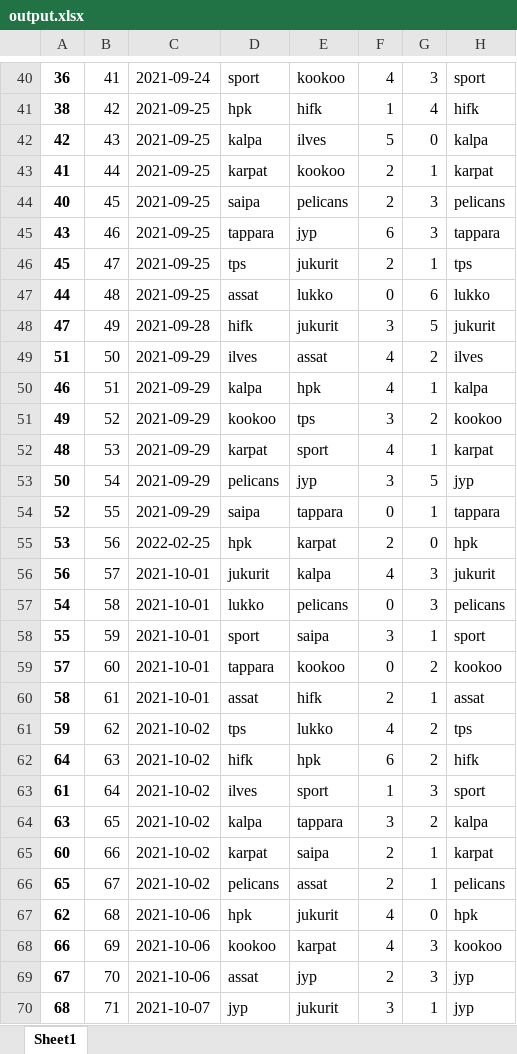
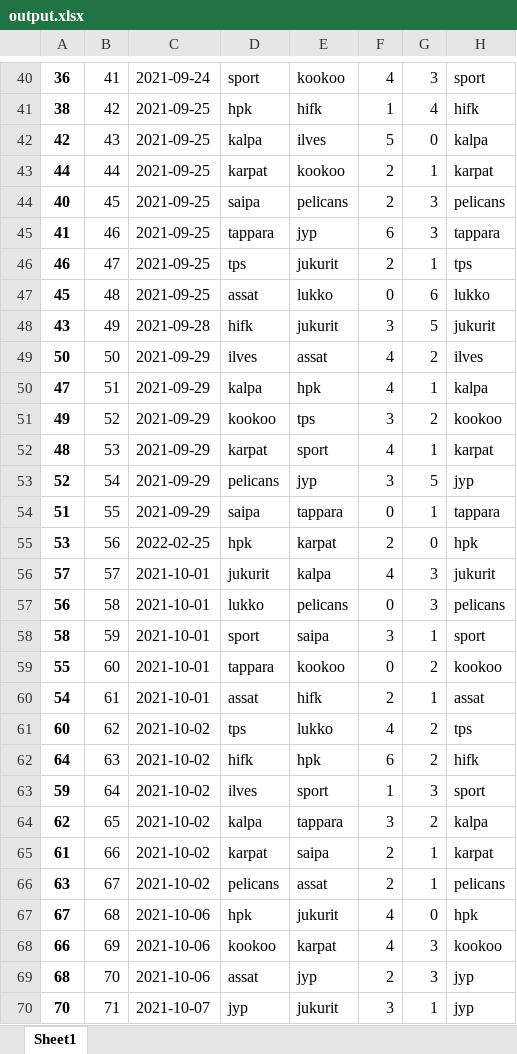
Before and after one commit to juhamikael/liigadata_analysis, an Excel workbook: output.xlsx, sheet Sheet1, drawn as a sheet; only a part is shown, gaps mark what is left out; values as stored, in another font and other column widths than the file's, no borders; the diff covers the shown part only; the diff names each change by its address in the sheet, - before the commit and + after, or states it on an @@ line.

```diff
--- a/output.xlsx (sheet Sheet1)
+++ b/output.xlsx (sheet Sheet1)
-A43: 41
+A43: 44
-A45: 43
+A45: 41
-A46: 45
+A46: 46
-A47: 44
+A47: 45
-A48: 47
+A48: 43
-A49: 51
+A49: 50
-A50: 46
+A50: 47
-A53: 50
+A53: 52
-A54: 52
+A54: 51
-A56: 56
+A56: 57
-A57: 54
+A57: 56
-A58: 55
+A58: 58
-A59: 57
+A59: 55
-A60: 58
+A60: 54
-A61: 59
+A61: 60
-A63: 61
+A63: 59
-A64: 63
+A64: 62
-A65: 60
+A65: 61
-A66: 65
+A66: 63
-A67: 62
+A67: 67
-A69: 67
+A69: 68
-A70: 68
+A70: 70
```
Also changed, not shown: 2 added rows, 2 removed rows and 274 edited cells elsewhere in this sheet, 3 other files.
